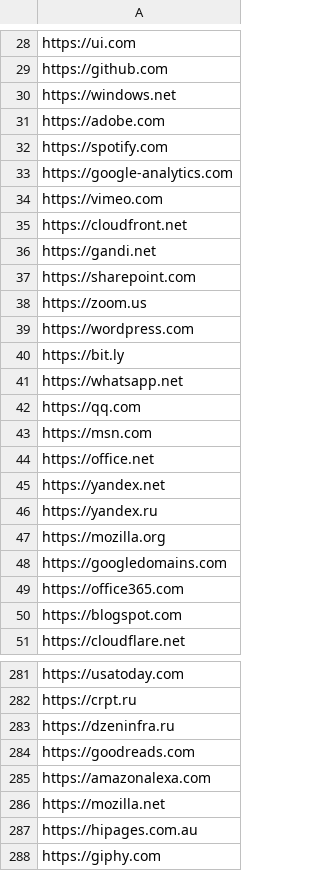
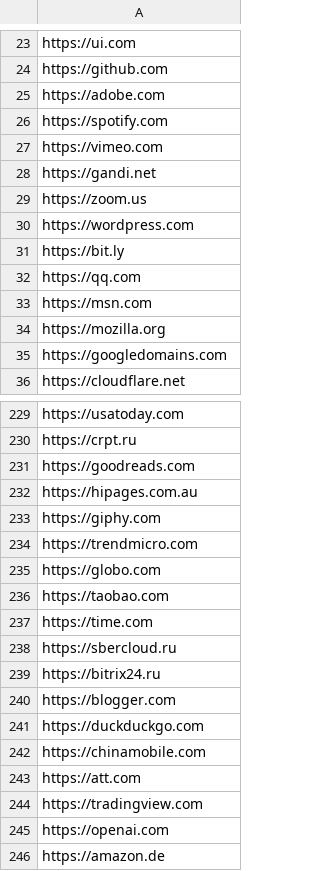
Before and after one commit to privacy-tech-lab/privacy-pioneer-web-crawler, a CSV file: crawl_lists/general_top_525.csv, drawn as a sheet; only a part is shown, gaps mark what is left out; the shorter side is filled out with more unchanged rows; removed rows and columns are numbered as before the commit, all else as after; the diff covers the shown part only; the diff names each change by its address in the sheet, - before the commit and + after, or states it on an @@ line.

```diff
--- a/crawl_lists/general_top_525.csv
+++ b/crawl_lists/general_top_525.csv
-row 30: https://windows.net
-row 33: https://google-analytics.com
-row 35: https://cloudfront.net
-row 37: https://sharepoint.com
-row 41: https://whatsapp.net
-row 44: https://office.net
-row 45: https://yandex.net
-row 46: https://yandex.ru
-row 49: https://office365.com
-row 50: https://blogspot.com
-row 283: https://dzeninfra.ru
-row 285: https://amazonalexa.com
-row 286: https://mozilla.net
```
Also changed, not shown: 81 added rows, 68 removed rows and 3 edited cells elsewhere in this file.
